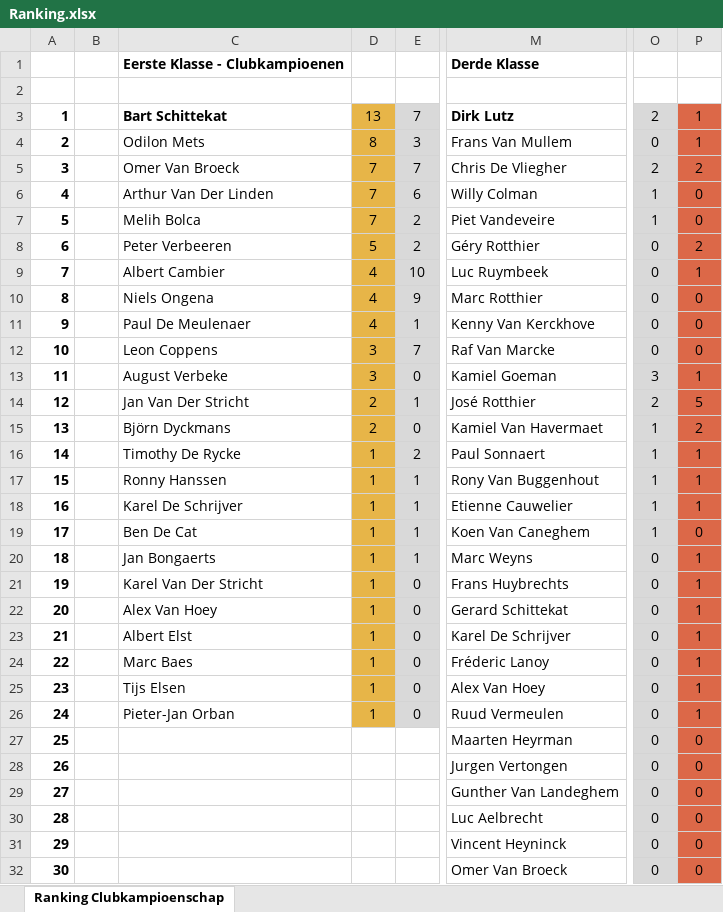
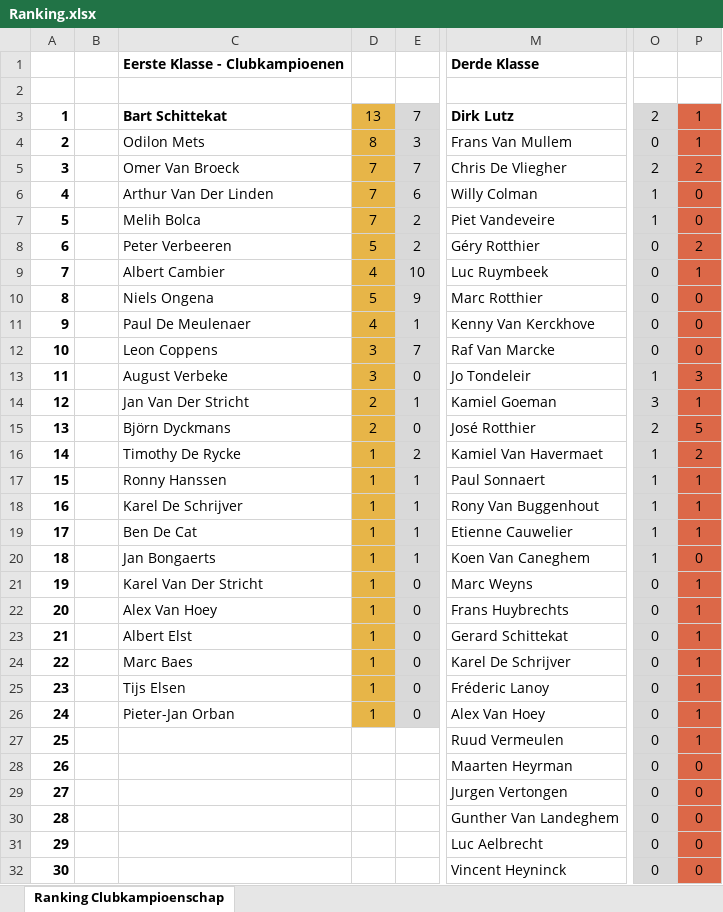
Before and after one commit to Jessevdonck/KSKColle, an Excel workbook: frontend/kskcolle/public/data/erelijsten/Ranking.xlsx, sheet Ranking Clubkampioenschap, drawn as a sheet; only a part is shown, gaps mark what is left out; values as stored, in another font and other column widths than the file's, no borders; the diff covers the shown part only; the diff names each change by its address in the sheet, - before the commit and + after, or states it on an @@ line.

```diff
--- a/frontend/kskcolle/public/data/erelijsten/Ranking.xlsx (sheet Ranking Clubkampioenschap)
+++ b/frontend/kskcolle/public/data/erelijsten/Ranking.xlsx (sheet Ranking Clubkampioenschap)
-D10: 4
+D10: 5
-M13: Kamiel Goeman
+M13: Jo Tondeleir
-O13: 3
+O13: 1
-P13: 1
+P13: 3
-M14: José Rotthier
+M14: Kamiel Goeman
-O14: 2
+O14: 3
-P14: 5
+P14: 1
-M15: Kamiel Van Havermaet
+M15: José Rotthier
-O15: 1
+O15: 2
-P15: 2
+P15: 5
-M16: Paul Sonnaert
+M16: Kamiel Van Havermaet
-P16: 1
+P16: 2
-M17: Rony Van Buggenhout
+M17: Paul Sonnaert
-M18: Etienne Cauwelier
+M18: Rony Van Buggenhout
-M19: Koen Van Caneghem
+M19: Etienne Cauwelier
-P19: 0
+P19: 1
-M20: Marc Weyns
+M20: Koen Van Caneghem
-O20: 0
+O20: 1
-P20: 1
+P20: 0
-M21: Frans Huybrechts
+M21: Marc Weyns
-M22: Gerard Schittekat
+M22: Frans Huybrechts
-M23: Karel De Schrijver
+M23: Gerard Schittekat
-M24: Fréderic Lanoy
+M24: Karel De Schrijver
-M25: Alex Van Hoey
+M25: Fréderic Lanoy
-M26: Ruud Vermeulen
+M26: Alex Van Hoey
-M27: Maarten Heyrman
+M27: Ruud Vermeulen
-P27: 0
+P27: 1
-M28: Jurgen Vertongen
+M28: Maarten Heyrman
-M29: Gunther Van Landeghem
+M29: Jurgen Vertongen
-M30: Luc Aelbrecht
+M30: Gunther Van Landeghem
-M31: Vincent Heyninck
+M31: Luc Aelbrecht
-M32: Omer Van Broeck
+M32: Vincent Heyninck
```
Also changed, not shown: 2 added rows, 1 removed row, 13 edited cells and row numbers in column A elsewhere in this sheet, frontend/kskcolle/public/data/erelijsten/Megalijst.xlsx, frontend/kskcolle/public/data/erelijsten/Records.xlsx, 1 other file.
